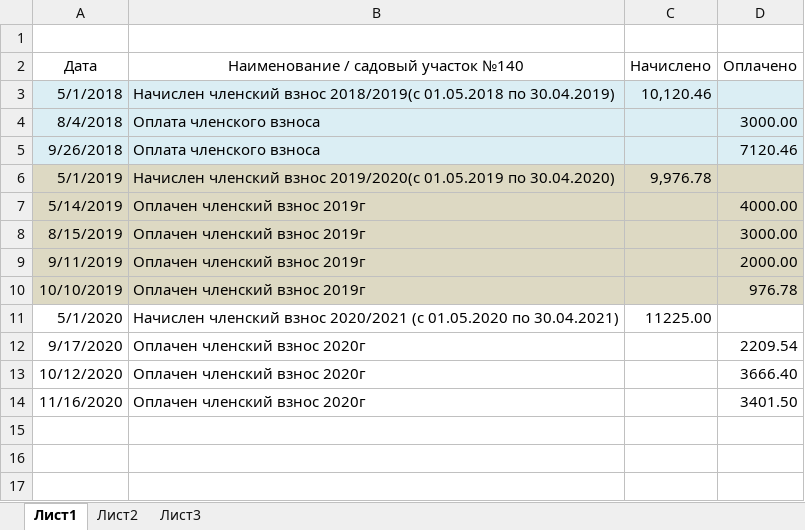
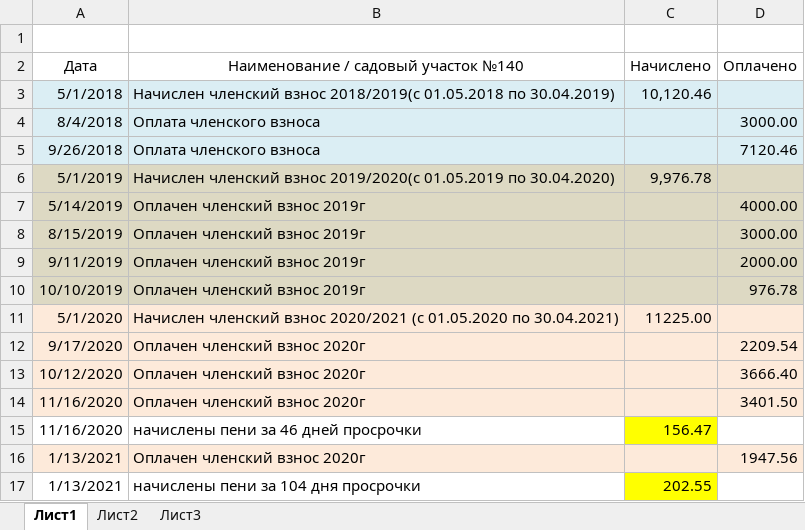
Before and after one commit to slimexpert/slimexpert.github.io, an Excel workbook: sputnik/personal/uch/uch140.xlsx, sheet Лист1, drawn as a sheet; values as stored, in another font and other column widths than the file's, no borders; the diff names each change by its address in the sheet, - before the commit and + after, or states it on an @@ line.

```diff
--- a/sputnik/personal/uch/uch140.xlsx (sheet Лист1)
+++ b/sputnik/personal/uch/uch140.xlsx (sheet Лист1)
-A11:D14 fill: none
+A11:D14 fill: #FDEADA
+row 15: 11/16/2020 | начислены пени за 46 дней просрочки | 156.47
+row 16: 1/13/2021 | Оплачен членский взнос 2020г |  | 1947.56
+row 17: 1/13/2021 | начислены пени за 104 дня просрочки | 202.55
```
Also changed, not shown: sputnik/personal/cel/cel9.xlsx, sputnik/personal/uch/uch288.xlsx, 2 other files.
